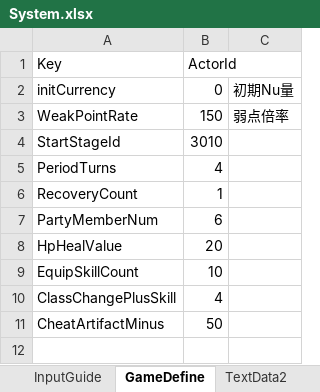
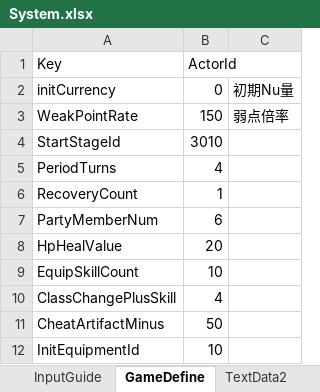
Before and after one commit to seedsclaft/hibikakeut, an Excel workbook: Assets/Data/System.xlsx, sheet GameDefine, drawn as a sheet; values as stored, in another font and other column widths than the file's, no borders; the diff names each change by its address in the sheet, - before the commit and + after, or states it on an @@ line.

```diff
--- a/Assets/Data/System.xlsx (sheet GameDefine)
+++ b/Assets/Data/System.xlsx (sheet GameDefine)
+row 12: InitEquipmentId | 10
```
Also changed, not shown: sheet TextData2, Assets/Data/BGM.xlsx, 18 other files.
